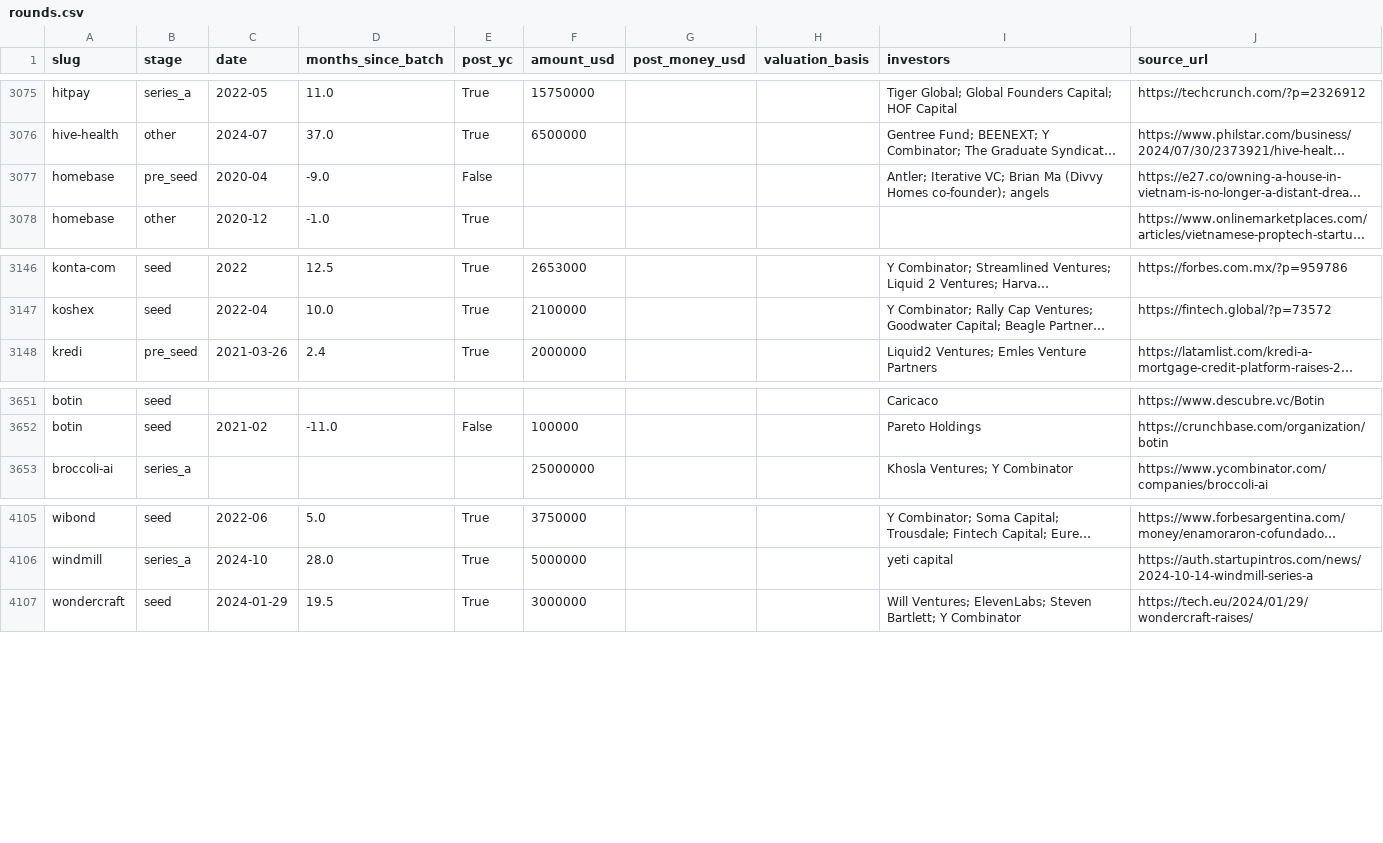
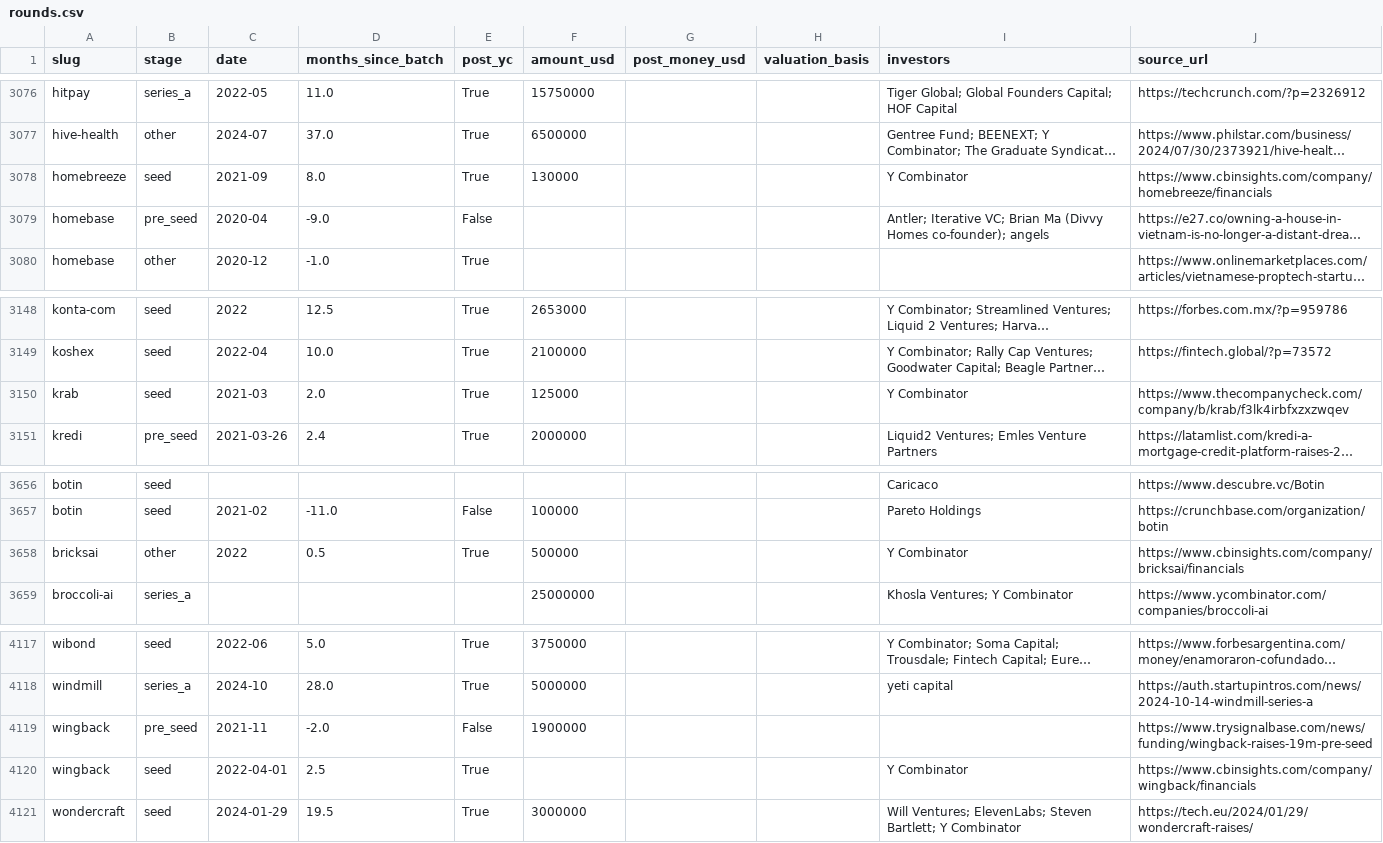
Before and after one commit to edison16a/yc-startup-life, a CSV file: data/rounds.csv, drawn as a sheet; only a part is shown, gaps mark what is left out; long unchanged cells end in …; the diff covers the shown part only; the diff names each change by its address in the sheet, - before the commit and + after, or states it on an @@ line.

```diff
--- a/data/rounds.csv
+++ b/data/rounds.csv
+row 3078: homebreeze | seed | 2021-09 | 8.0 | True | 130000 |  |  | Y Combinator | https://www.cbinsights.com/company/homebreeze/financials
+row 3150: krab | seed | 2021-03 | 2.0 | True | 125000 |  |  | Y Combinator | https://www.thecompanycheck.com/company/b/krab/f3lk4irbfxzxzwqev
+row 3658: bricksai | other | 2022 | 0.5 | True | 500000 |  |  | Y Combinator | https://www.cbinsights.com/company/bricksai/financials
+row 4119: wingback | pre_seed | 2021-11 | -2.0 | False | 1900000 |  |  |  | https://www.trysignalbase.com/news/funding/wingback-raises-19m-pre-seed
+row 4120: wingback | seed | 2022-04-01 | 2.5 | True |  |  |  | Y Combinator | https://www.cbinsights.com/company/wingback/financials
```
Also changed, not shown: 11 added rows elsewhere in this file, 16 other files.
